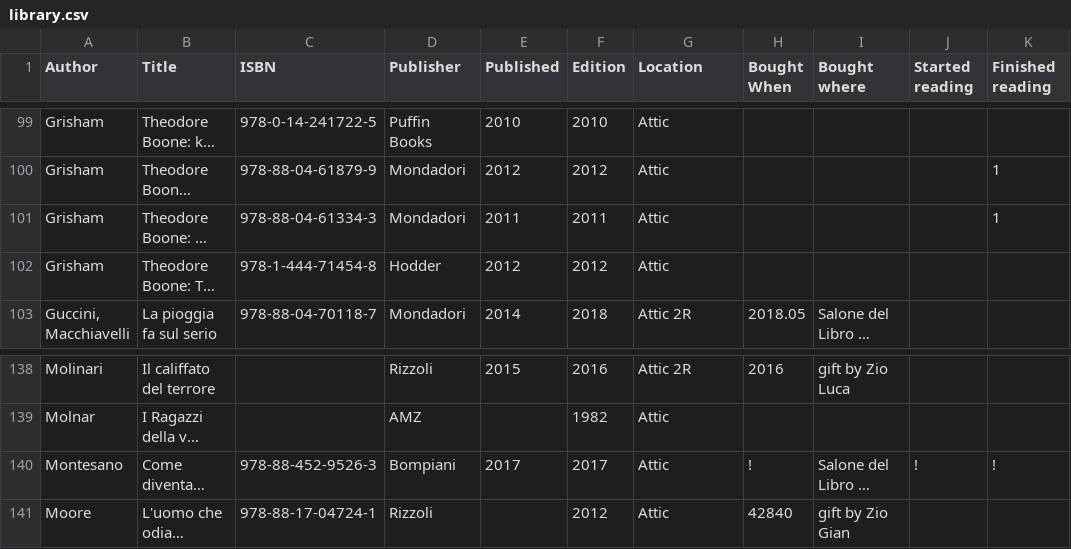
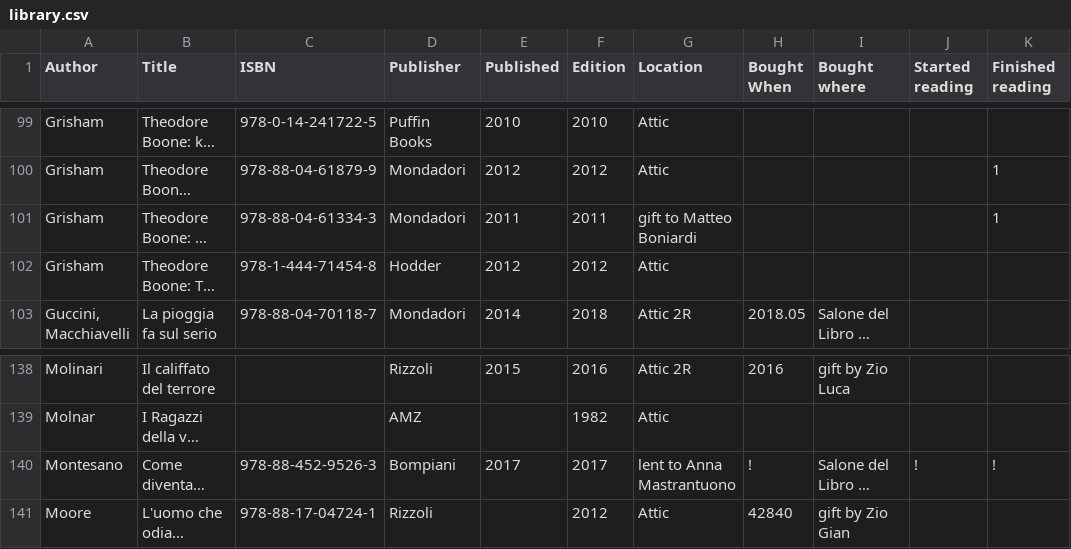
Before and after one commit to xplosionmind/old.tommi.space, a CSV file: _data/library.csv, drawn as a sheet; only a part is shown, gaps mark what is left out; long unchanged cells end in …; the diff names each change by its address in the sheet, - before the commit and + after, or states it on an @@ line.

```diff
--- a/_data/library.csv
+++ b/_data/library.csv
-G101 (Location): Attic
+G101 (Location): gift to Matteo Boniardi
-G140 (Location): Attic
+G140 (Location): lent to Anna Mastrantuono
```
Also changed, not shown: _data/stuff.csv, 34 other files.
